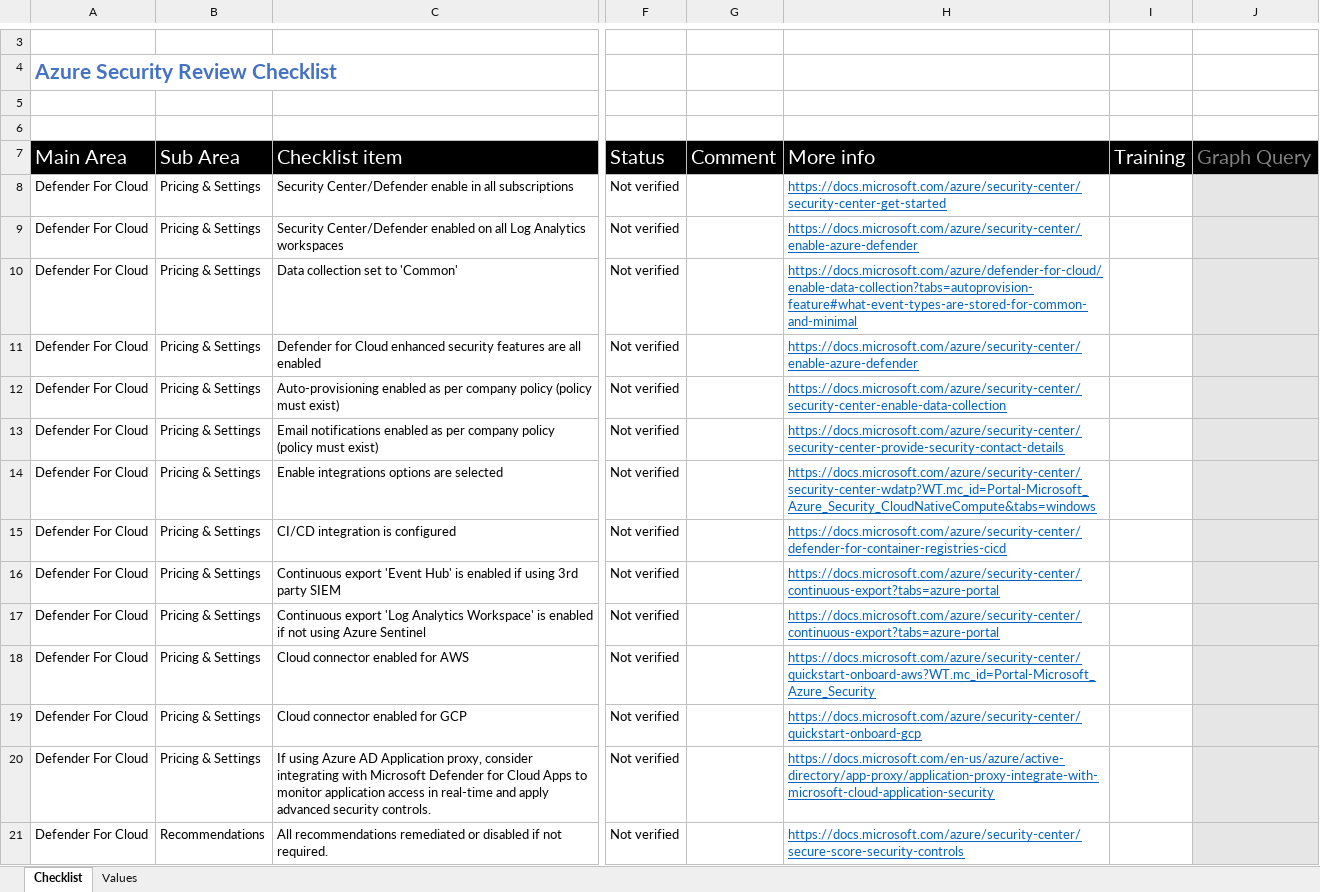
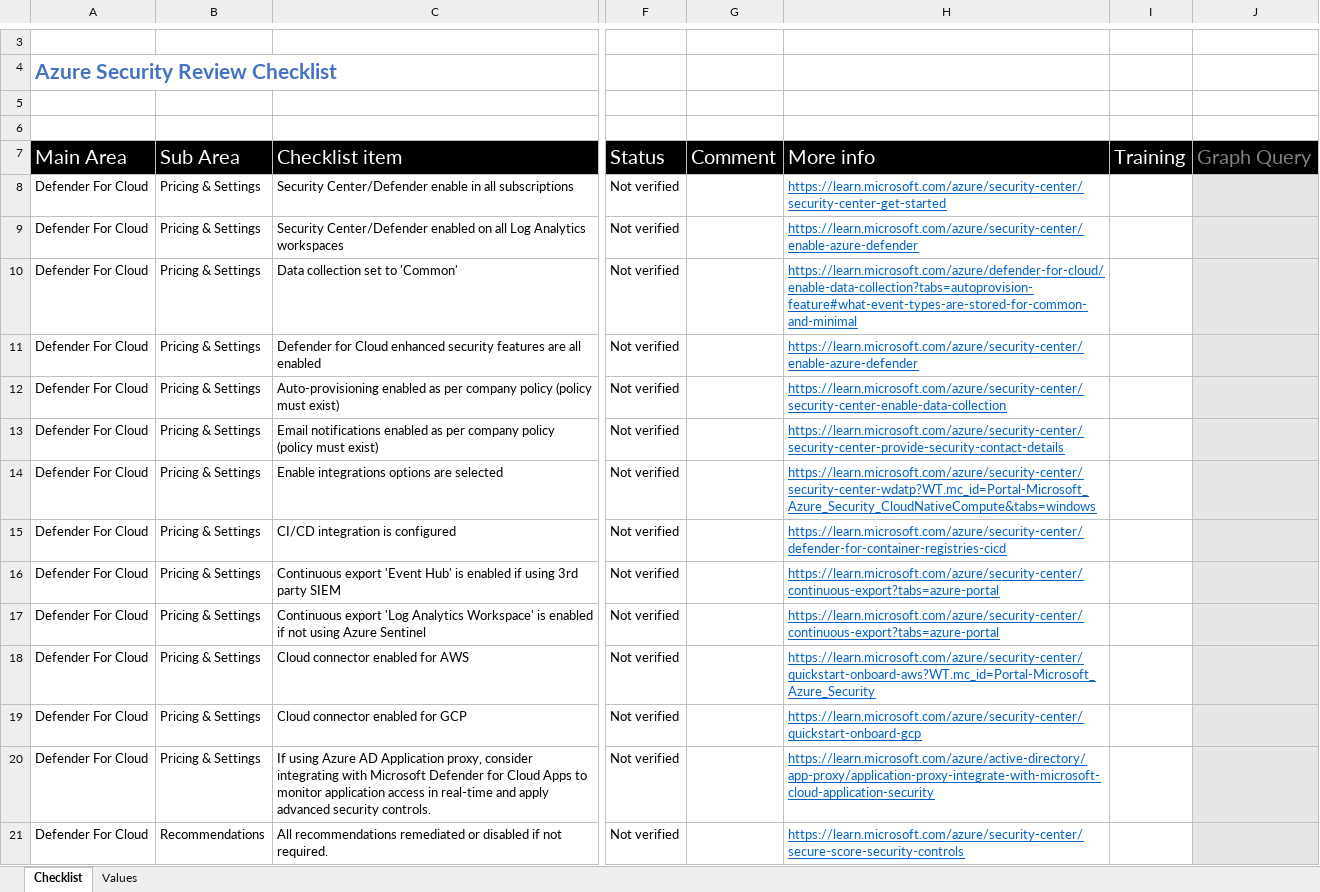
Before and after one commit to Azure/review-checklists, an Excel workbook: spreadsheet/macrofree/security_checklist.en.xlsx, sheet Checklist, drawn as a sheet; only a part is shown, gaps mark what is left out; values as stored, in another font and other column widths than the file's, no borders; conditional formats not drawn; the diff covers the shown part only; the diff names each change by its address in the sheet, - before the commit and + after, or states it on an @@ line.

```diff
--- a/spreadsheet/macrofree/security_checklist.en.xlsx (sheet Checklist)
+++ b/spreadsheet/macrofree/security_checklist.en.xlsx (sheet Checklist)
-H8: https://docs.microsoft.com/azure/security-center/security-center-get-started
+H8: https://learn.microsoft.com/azure/security-center/security-center-get-started
-H9: https://docs.microsoft.com/azure/security-center/enable-azure-defender
+H9: https://learn.microsoft.com/azure/security-center/enable-azure-defender
-H10: https://docs.microsoft.com/azure/defender-for-cloud/enable-data-collection?tabs=autoprovision-feature#what-event-types-are-stored-for-common-and-minimal
+H10: https://learn.microsoft.com/azure/defender-for-cloud/enable-data-collection?tabs=autoprovision-feature#what-event-types-are-stored-for-common-and-minimal
-H11: https://docs.microsoft.com/azure/security-center/enable-azure-defender
+H11: https://learn.microsoft.com/azure/security-center/enable-azure-defender
-H12: https://docs.microsoft.com/azure/security-center/security-center-enable-data-collection
+H12: https://learn.microsoft.com/azure/security-center/security-center-enable-data-collection
-H13: https://docs.microsoft.com/azure/security-center/security-center-provide-security-contact-details
+H13: https://learn.microsoft.com/azure/security-center/security-center-provide-security-contact-details
-H14: https://docs.microsoft.com/azure/security-center/security-center-wdatp?WT.mc_id=Portal-Microsoft_Azure_Security_CloudNativeCompute&tabs=windows
+H14: https://learn.microsoft.com/azure/security-center/security-center-wdatp?WT.mc_id=Portal-Microsoft_Azure_Security_CloudNativeCompute&tabs=windows
-H15: https://docs.microsoft.com/azure/security-center/defender-for-container-registries-cicd
+H15: https://learn.microsoft.com/azure/security-center/defender-for-container-registries-cicd
-H16:H17: https://docs.microsoft.com/azure/security-center/continuous-export?tabs=azure-portal
+H16:H17: https://learn.microsoft.com/azure/security-center/continuous-export?tabs=azure-portal
-H18: https://docs.microsoft.com/azure/security-center/quickstart-onboard-aws?WT.mc_id=Portal-Microsoft_Azure_Security
+H18: https://learn.microsoft.com/azure/security-center/quickstart-onboard-aws?WT.mc_id=Portal-Microsoft_Azure_Security
-H19: https://docs.microsoft.com/azure/security-center/quickstart-onboard-gcp
+H19: https://learn.microsoft.com/azure/security-center/quickstart-onboard-gcp
-H20: https://docs.microsoft.com/en-us/azure/active-directory/app-proxy/application-proxy-integrate-with-microsoft-cloud-application-security
+H20: https://learn.microsoft.com/azure/active-directory/app-proxy/application-proxy-integrate-with-microsoft-cloud-application-security
-H21: https://docs.microsoft.com/azure/security-center/secure-score-security-controls
+H21: https://learn.microsoft.com/azure/security-center/secure-score-security-controls
```
Also changed, not shown: 7 removed rows and 142 edited cells elsewhere in this sheet, sheet Values, spreadsheet/macrofree/checklist.en.master.xlsx, spreadsheet/macrofree/security_checklist.es.xlsx, 17 other files.
